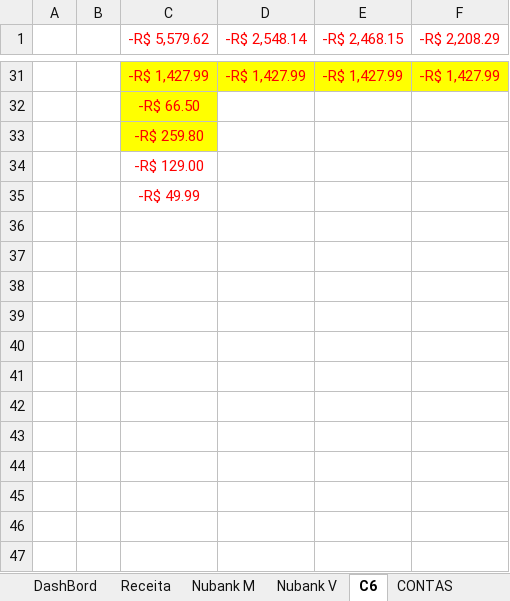
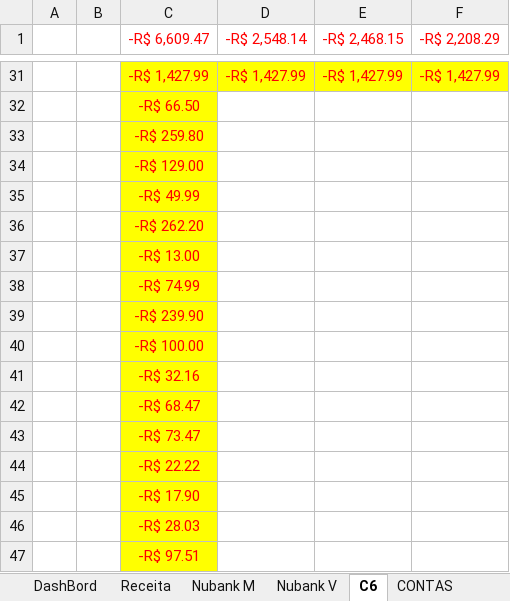
Before and after one commit to marcelodilena/controlefinanceiro, an Excel workbook: CF.xlsx, sheet C6, drawn as a sheet; only a part is shown, gaps mark what is left out; values as stored, in another font and other column widths than the file's, no borders; table styles not drawn; the diff covers the shown part only; the diff names each change by its address in the sheet, - before the commit and + after, or states it on an @@ line.

```diff
--- a/CF.xlsx (sheet C6)
+++ b/CF.xlsx (sheet C6)
-C1: -R$ 5,579.62
+C1: -R$ 6,609.47
-C34:C35 fill: none
+C34:C35 fill: #FFFF00
+row 36:  |  | -R$ 262.20
+row 37:  |  | -R$ 13.00
+row 38:  |  | -R$ 74.99
+row 39:  |  | -R$ 239.90
+row 40:  |  | -R$ 100.00
+row 41:  |  | -R$ 32.16
+row 42:  |  | -R$ 68.47
+row 43:  |  | -R$ 73.47
+row 44:  |  | -R$ 22.22
+row 45:  |  | -R$ 17.90
+row 46:  |  | -R$ 28.03
+row 47:  |  | -R$ 97.51
```
Also changed, not shown: cell formats elsewhere in this sheet, sheet Nubank V, sheet Nubank M, sheet DashBord, sheet Receita, sheet CONTAS, formulas that keep their value.
